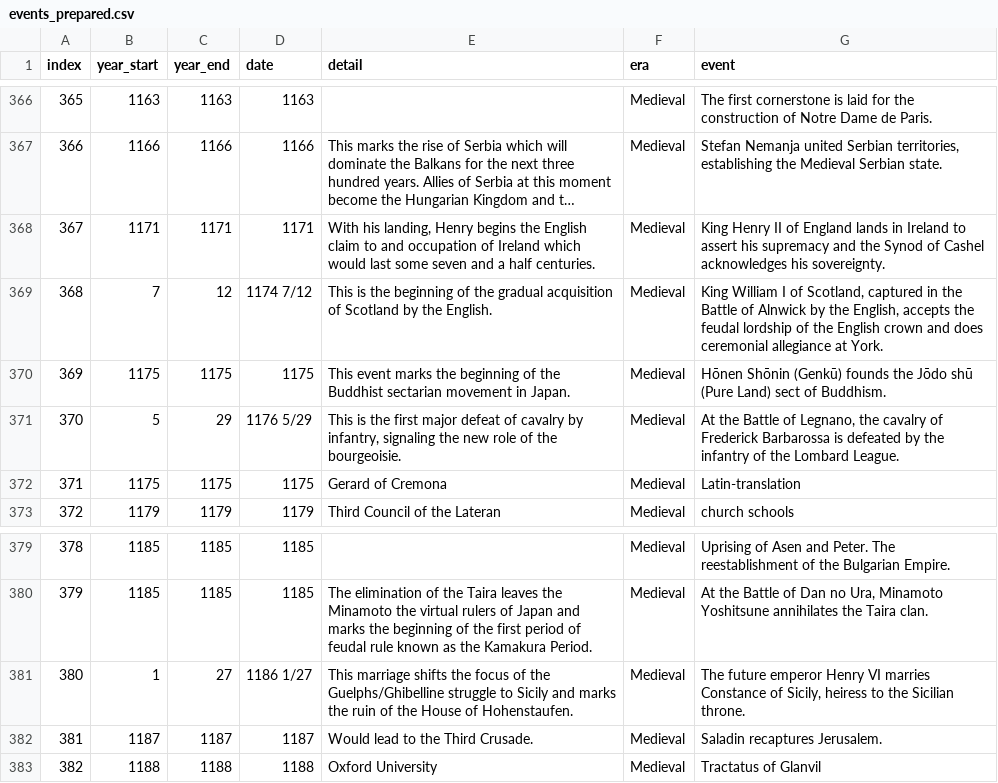
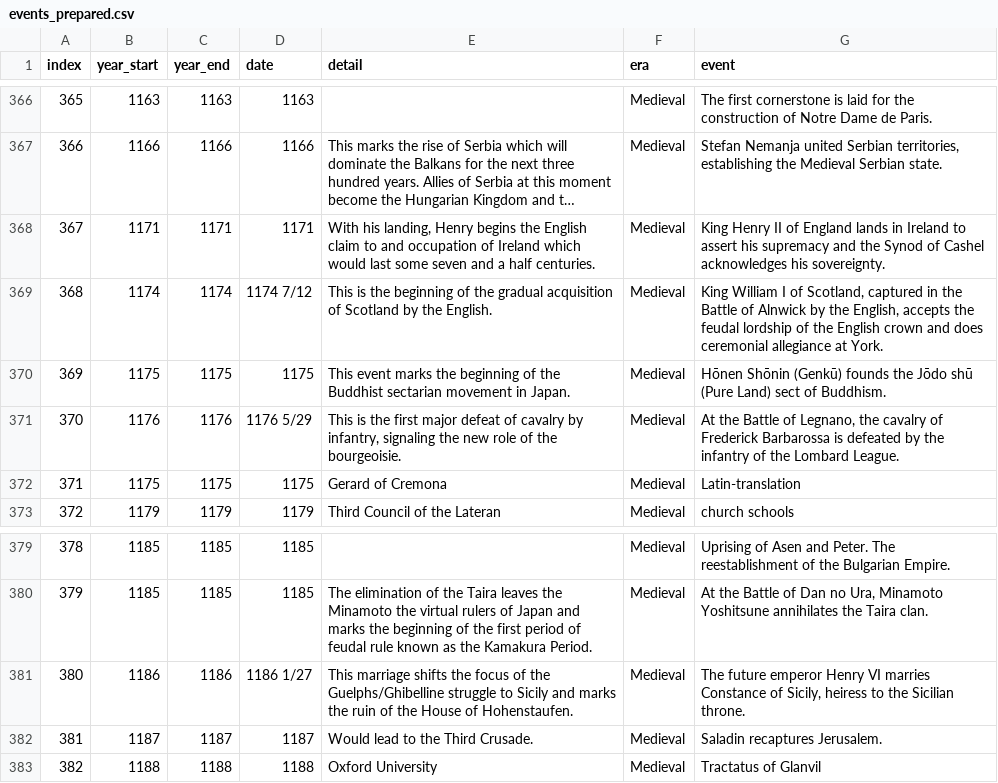
Before and after one commit to clemensfiedler/history-quiz, a CSV file: data/events_prepared.csv, drawn as a sheet; only a part is shown, gaps mark what is left out; long unchanged cells end in …; the diff names each change by its address in the sheet, - before the commit and + after, or states it on an @@ line.

Commit message:
fixed few erroneous events

```diff
--- a/data/events_prepared.csv
+++ b/data/events_prepared.csv
-B369 (year_start): 7
+B369 (year_start): 1174
-C369 (year_end): 12
+C369 (year_end): 1174
-B371 (year_start): 5
+B371 (year_start): 1176
-C371 (year_end): 29
+C371 (year_end): 1176
-B381 (year_start): 1
+B381 (year_start): 1186
-C381 (year_end): 27
+C381 (year_end): 1186
```
